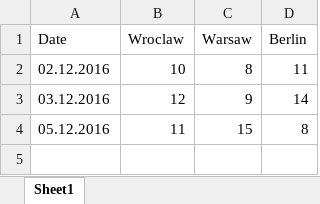
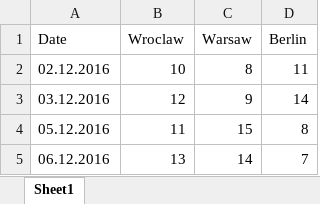
Before and after one commit to JanKrzak/Python, an Excel workbook: temperature.xlsx, sheet Sheet1, drawn as a sheet; values as stored, in another font and other column widths than the file's, no borders; the diff names each change by its address in the sheet, - before the commit and + after, or states it on an @@ line.

Commit message:
Changes - excel and web service working

```diff
--- a/temperature.xlsx (sheet Sheet1)
+++ b/temperature.xlsx (sheet Sheet1)
+row 5: 06.12.2016 | 13 | 14 | 7
```
Also changed, not shown: 3 other files.
